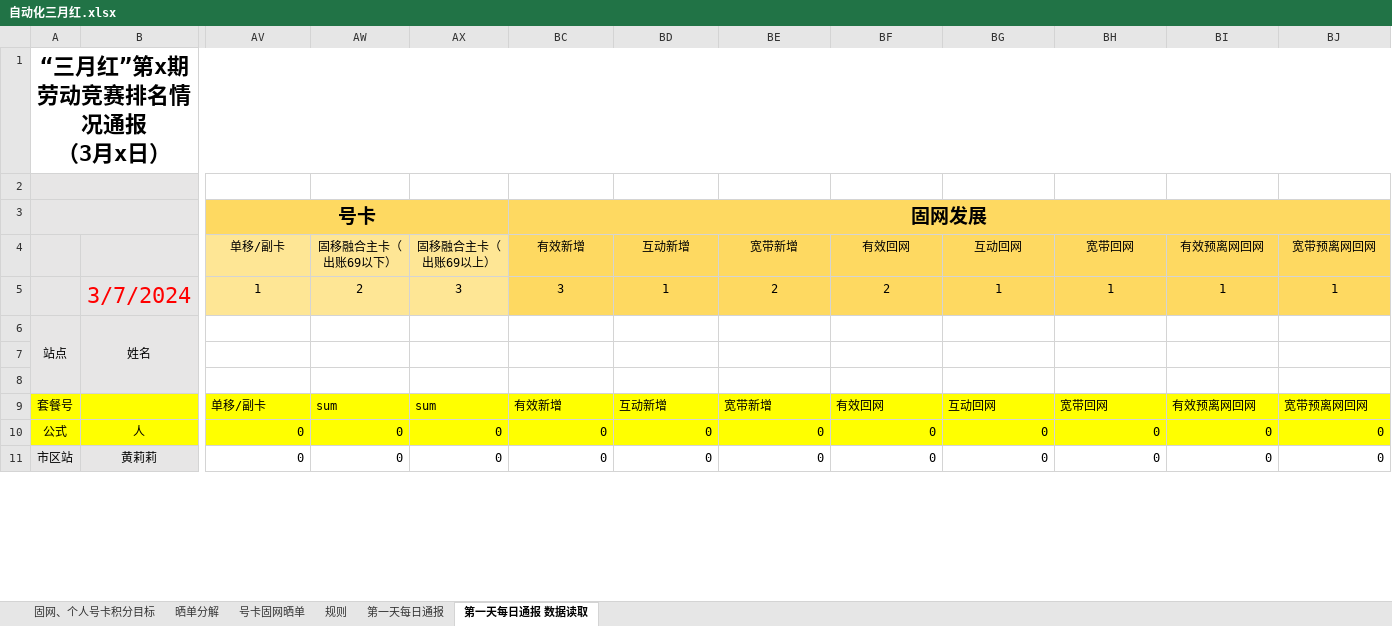
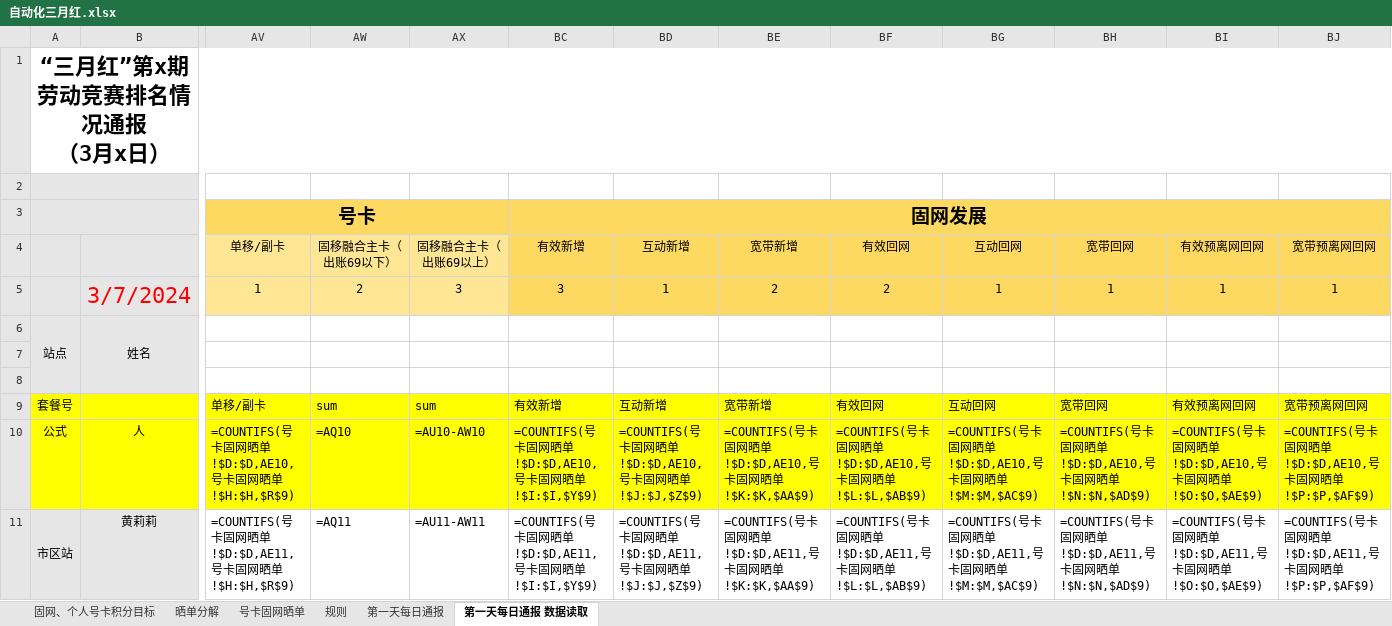
Before and after one commit to ZJY25/split_data, an Excel workbook: 自动化三月红.xlsx, sheet 第一天每日通报 数据读取, drawn as a sheet; only a part is shown, gaps mark what is left out; values as stored, in another font and other column widths than the file's, no borders; formulas without a stored value are shown as written; conditional formats not drawn; the diff covers the shown part only; the diff names each change by its address in the sheet, - before the commit and + after, or states it on an @@ line.

```diff
--- a/自动化三月红.xlsx (sheet 第一天每日通报 数据读取)
+++ b/自动化三月红.xlsx (sheet 第一天每日通报 数据读取)
-AV10: 0
+AV10: =COUNTIFS(号卡固网晒单!$D:$D,AE10,号卡固网晒单!$H:$H,$R$9)
-AW10: 0
+AW10: =AQ10
-AX10: 0
+AX10: =AU10-AW10
-BC10: 0
+BC10: =COUNTIFS(号卡固网晒单!$D:$D,AE10,号卡固网晒单!$I:$I,$Y$9)
-BD10: 0
+BD10: =COUNTIFS(号卡固网晒单!$D:$D,AE10,号卡固网晒单!$J:$J,$Z$9)
-BE10: 0
+BE10: =COUNTIFS(号卡固网晒单!$D:$D,AE10,号卡固网晒单!$K:$K,$AA$9)
-BF10: 0
+BF10: =COUNTIFS(号卡固网晒单!$D:$D,AE10,号卡固网晒单!$L:$L,$AB$9)
-BG10: 0
+BG10: =COUNTIFS(号卡固网晒单!$D:$D,AE10,号卡固网晒单!$M:$M,$AC$9)
-BH10: 0
+BH10: =COUNTIFS(号卡固网晒单!$D:$D,AE10,号卡固网晒单!$N:$N,$AD$9)
-BI10: 0
+BI10: =COUNTIFS(号卡固网晒单!$D:$D,AE10,号卡固网晒单!$O:$O,$AE$9)
-BJ10: 0
+BJ10: =COUNTIFS(号卡固网晒单!$D:$D,AE10,号卡固网晒单!$P:$P,$AF$9)
-AV11: 0
+AV11: =COUNTIFS(号卡固网晒单!$D:$D,AE11,号卡固网晒单!$H:$H,$R$9)
-AW11: 0
+AW11: =AQ11
-AX11: 0
+AX11: =AU11-AW11
-BC11: 0
+BC11: =COUNTIFS(号卡固网晒单!$D:$D,AE11,号卡固网晒单!$I:$I,$Y$9)
-BD11: 0
+BD11: =COUNTIFS(号卡固网晒单!$D:$D,AE11,号卡固网晒单!$J:$J,$Z$9)
-BE11: 0
+BE11: =COUNTIFS(号卡固网晒单!$D:$D,AE11,号卡固网晒单!$K:$K,$AA$9)
-BF11: 0
+BF11: =COUNTIFS(号卡固网晒单!$D:$D,AE11,号卡固网晒单!$L:$L,$AB$9)
-BG11: 0
+BG11: =COUNTIFS(号卡固网晒单!$D:$D,AE11,号卡固网晒单!$M:$M,$AC$9)
-BH11: 0
+BH11: =COUNTIFS(号卡固网晒单!$D:$D,AE11,号卡固网晒单!$N:$N,$AD$9)
-BI11: 0
+BI11: =COUNTIFS(号卡固网晒单!$D:$D,AE11,号卡固网晒单!$O:$O,$AE$9)
-BJ11: 0
+BJ11: =COUNTIFS(号卡固网晒单!$D:$D,AE11,号卡固网晒单!$P:$P,$AF$9)
```
Also changed, not shown: 1 added row, 1 removed row and 1128 edited cells elsewhere in this sheet, sheet 第一天每日通报, sheet 号卡固网晒单, sheet 固网、个人号卡积分目标, hidden cells, 5 other files.
